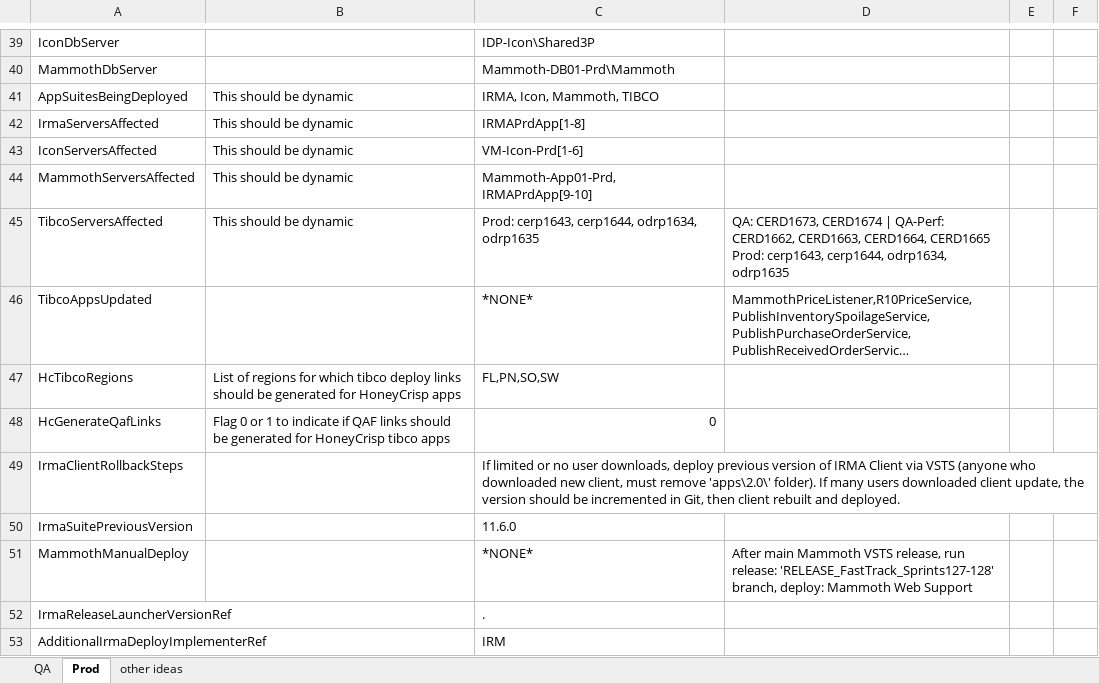
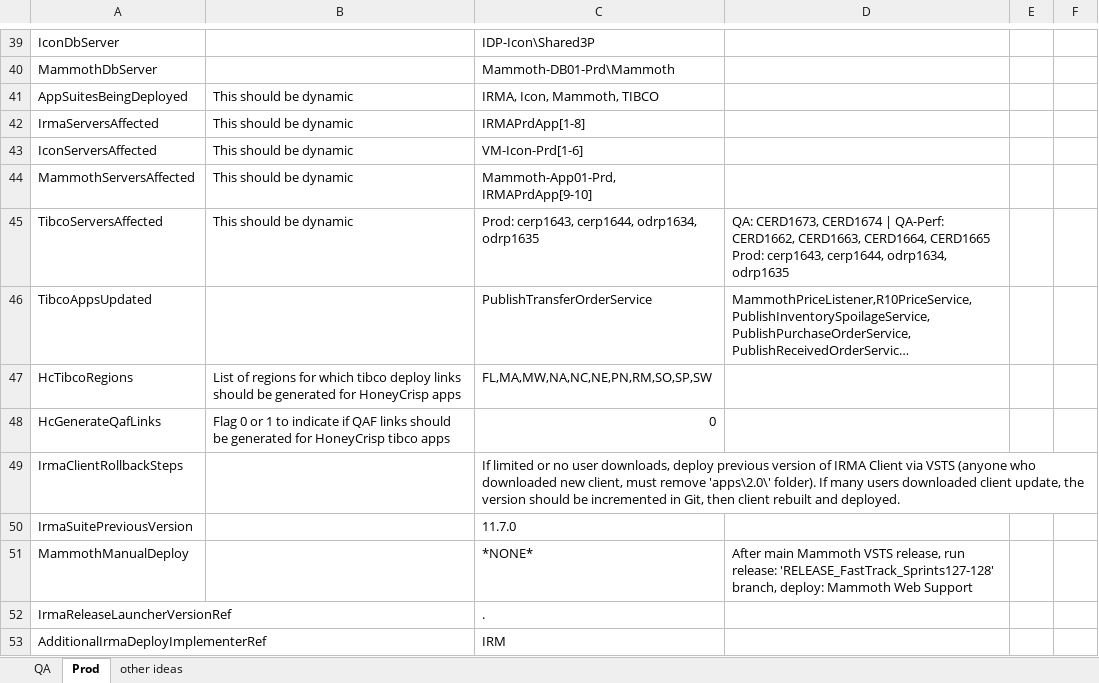
Before and after one commit to surajadhikari465/scad-demo, an Excel workbook: DevOps/Release Documentation/Release Documentation Input Variables.xlsx, sheet Prod, drawn as a sheet; only a part is shown, gaps mark what is left out; long unchanged cells end in …; values as stored, in another font and other column widths than the file's, no borders; the diff covers the shown part only; the diff names each change by its address in the sheet, - before the commit and + after, or states it on an @@ line.

```diff
--- a/DevOps/Release Documentation/Release Documentation Input Variables.xlsx (sheet Prod)
+++ b/DevOps/Release Documentation/Release Documentation Input Variables.xlsx (sheet Prod)
-C46: *NONE*
+C46: PublishTransferOrderService
-C47: FL,PN,SO,SW
+C47: FL,MA,MW,NA,NC,NE,PN,RM,SO,SP,SW
-C50: 11.6.0
+C50: 11.7.0
```
Also changed, not shown: 11 edited cells elsewhere in this sheet, 1 other file.
